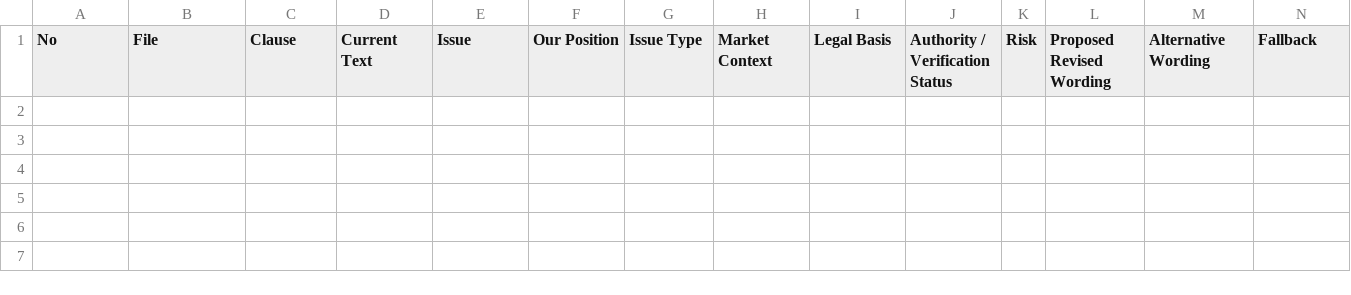
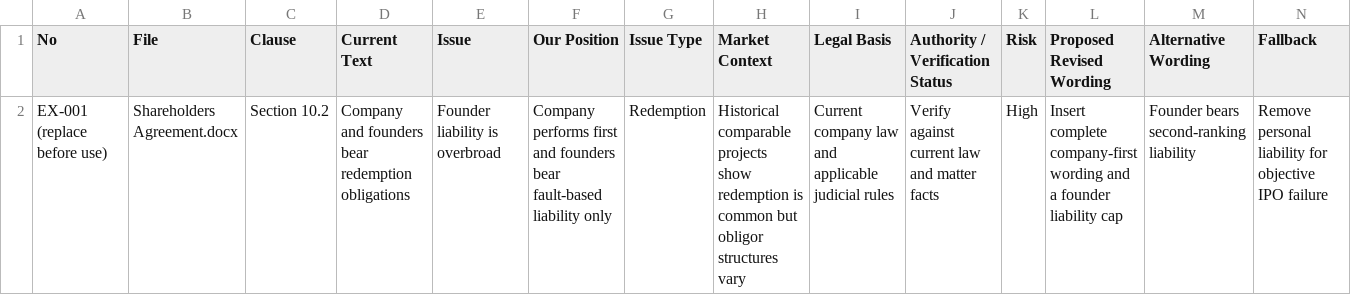
Before and after one commit to hoangkiann-debug/PE_VC_transaction_docs_review, a CSV file: skill/pe-vc-transaction-docs-review/assets/issue-log-template.csv, drawn as a sheet; only a part is shown; rows hold the shown columns only; the diff names each change by its address in the sheet, - before the commit and + after, or states it on an @@ line.

```diff
--- a/skill/pe-vc-transaction-docs-review/assets/issue-log-template.csv
+++ b/skill/pe-vc-transaction-docs-review/assets/issue-log-template.csv
+row 2: EX-001 (replace before use) | Shareholders Agreement.docx | Section 10.2 | Company and founders bear redemption obligations | Founder liability is overbroad | Company performs first and founders bear fault-based liability only | Redemption | Historical comparable projects show redemption is common but obligor structures vary | Current company law and applicable judicial rules | Verify against current law and matter facts | High | Insert complete company-first wording and a founder liability cap | Founder bears second-ranking liability | Remove personal liability for objective IPO failure
```
Also changed, not shown: skill/pe-vc-transaction-docs-review/assets/issue-log-template-zh.csv, 19 other files.
